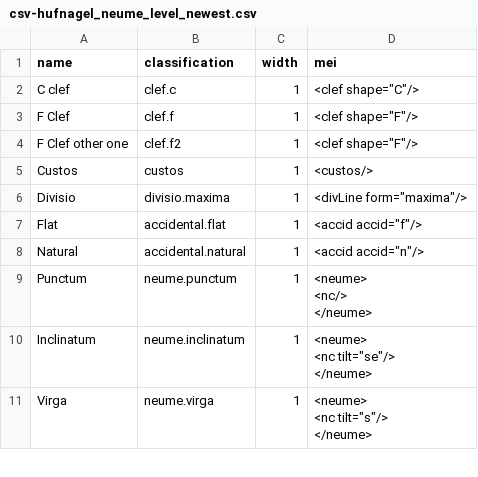
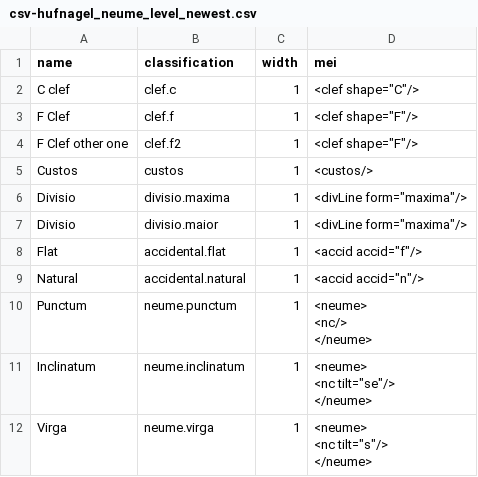
Before and after one commit to DDMAL/Standalone-Interactive-Classifier, a CSV file: core/data/train/csv-hufnagel_neume_level_newest.csv, drawn as a sheet; only a part is shown.

Commit message:
refactor: inconsistency in training file and name mapping

```diff
--- a/core/data/train/csv-hufnagel_neume_level_newest.csv
+++ b/core/data/train/csv-hufnagel_neume_level_newest.csv
@@ -6,2 +6,3 @@ Custos,custos,1,<custos/>
 Divisio,divisio.maxima,1,"<divLine form=""maxima""/>"
+Divisio,divisio.maior,1,"<divLine form=""maxima""/>"
 Flat,accidental.flat,1,"<accid accid=""f""/>"
```
